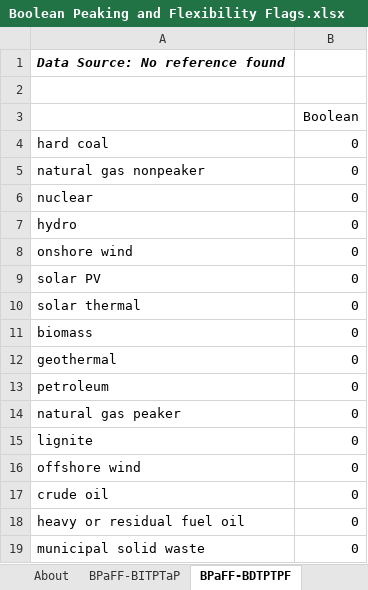
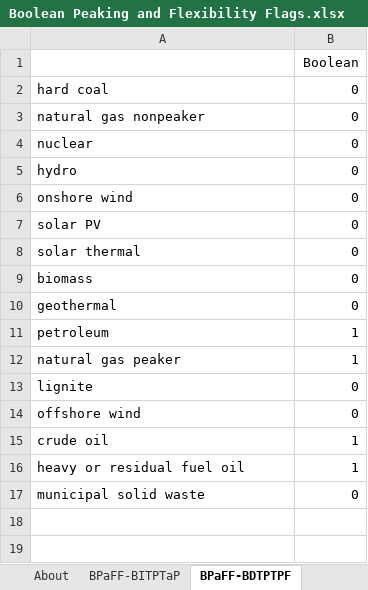
Before and after one commit to EnergyInnovation/eps-indonesia, an Excel workbook: InputData/elec/BPaFF/Boolean Peaking and Flexibility Flags.xlsx, sheet BPaFF-BDTPTPF, drawn as a sheet; values as stored, in another font and other column widths than the file's, no borders; charts and pictures not drawn; removed rows and columns are numbered as before the commit, all else as after; the diff names each change by its address in the sheet, - before the commit and + after, or states it on an @@ line.

```diff
--- a/InputData/elec/BPaFF/Boolean Peaking and Flexibility Flags.xlsx (sheet BPaFF-BDTPTPF)
+++ b/InputData/elec/BPaFF/Boolean Peaking and Flexibility Flags.xlsx (sheet BPaFF-BDTPTPF)
-row 1: Data Source: No reference found
-row 2: (empty)
-B11:B12: 0
+B11:B12: 1
-B15:B16: 0
+B15:B16: 1
```
Also changed, not shown: sheet BPaFF-BITPTaP, formulas that keep their value, charts or pictures, InputData/elec/BTC/BAU Transmission Capacity.xlsx, InputData/elec/CRbQ/Cap Retirements before Quantization.xlsx, 27 other files.
